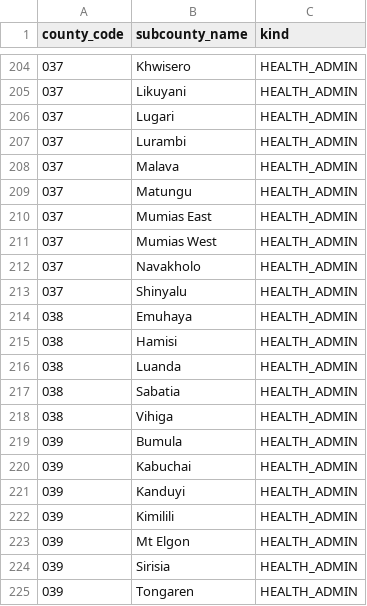
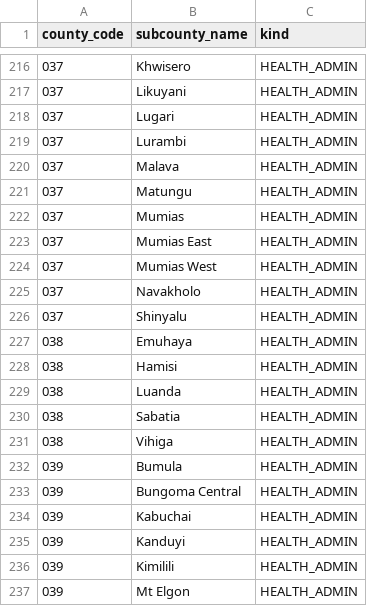
Before and after one commit to Roadpeak/NHP-BACKEND, a CSV file: apps/api/prisma/seed-data/subcounties.csv, drawn as a sheet; only a part is shown, gaps mark what is left out; the shorter side is filled out with more unchanged rows; the diff covers the shown part only; the diff names each change by its address in the sheet, - before the commit and + after, or states it on an @@ line.

```diff
--- a/apps/api/prisma/seed-data/subcounties.csv
+++ b/apps/api/prisma/seed-data/subcounties.csv
+row 222: 037 | Mumias | HEALTH_ADMIN
+row 233: 039 | Bungoma Central | HEALTH_ADMIN
```
Also changed, not shown: 12 added rows elsewhere in this file, 6 other files.
